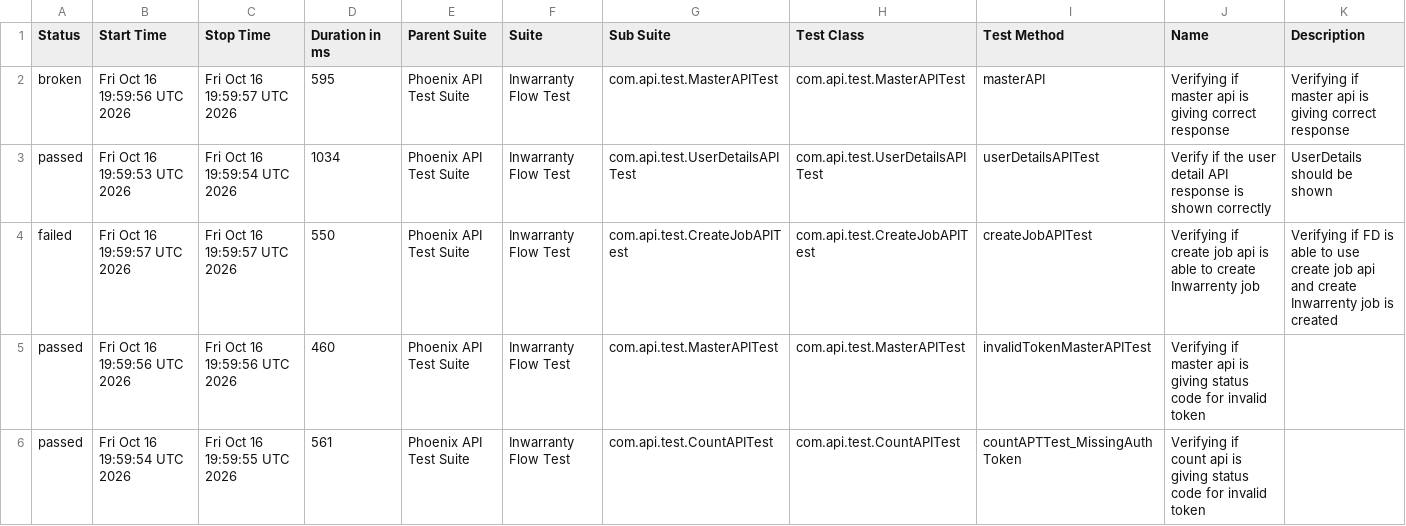
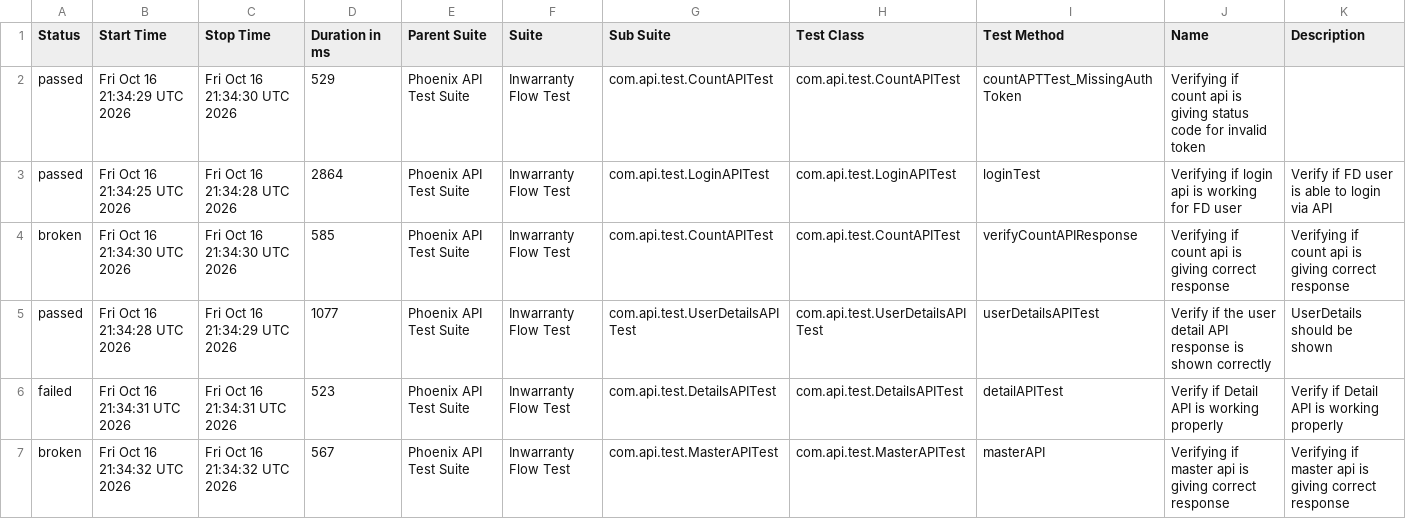
Before and after one commit to manasi7830/PhoneixTestAutomationFramework, a CSV file: data/suites.csv, drawn as a sheet; only a part is shown; the diff covers the shown part only.

```diff
--- a/data/suites.csv
+++ b/data/suites.csv
@@ -1,6 +1,7 @@
 "Status","Start Time","Stop Time","Duration in ms","Parent Suite","Suite","Sub Suite","Test Class","Test Method","Name","Description"
-"broken","Fri Oct 16 19:59:56 UTC 2026","Fri Oct 16 19:59:57 UTC 2026","595","Phoenix API Test Suite","Inwarranty Flow Test","com.api.test.MasterAPITest","com.api.test.MasterAPITest","masterAPI","Verifying if master api is giving correct response","Verifying if master api is giving correct response"
-"passed","Fri Oct 16 19:59:53 UTC 2026","Fri Oct 16 19:59:54 UTC 2026","1034","Phoenix API Test Suite","Inwarranty Flow Test","com.api.test.UserDetailsAPITest","com.api.test.UserDetailsAPITest","userDetailsAPITest","Verify if the user detail API response is shown correctly","UserDetails should be shown"
-"failed","Fri Oct 16 19:59:57 UTC 2026","Fri Oct 16 19:59:57 UTC 2026","550","Phoenix API Test Suite","Inwarranty Flow Test","com.api.test.CreateJobAPITest","com.api.test.CreateJobAPITest","createJobAPITest","Verifying if create job api is able to create Inwarrenty job","Verifying if  FD is able to use create job api and create Inwarrenty job is created"
-"passed","Fri Oct 16 19:59:56 UTC 2026","Fri Oct 16 19:59:56 UTC 2026","460","Phoenix API Test Suite","Inwarranty Flow Test","com.api.test.MasterAPITest","com.api.test.MasterAPITest","invalidTokenMasterAPITest","Verifying if master api is giving status code for invalid token ",""
-"passed","Fri Oct 16 19:59:54 UTC 2026","Fri Oct 16 19:59:55 UTC 2026","561","Phoenix API Test Suite","Inwarranty Flow Test","com.api.test.CountAPITest","com.api.test.CountAPITest","countAPTTest_MissingAuthToken","Verifying if count api is giving status code for invalid token ",""
+"passed","Fri Oct 16 21:34:29 UTC 2026","Fri Oct 16 21:34:30 UTC 2026","529","Phoenix API Test Suite","Inwarranty Flow Test","com.api.test.CountAPITest","com.api.test.CountAPITest","countAPTTest_MissingAuthToken","Verifying if count api is giving status code for invalid token ",""
+"passed","Fri Oct 16 21:34:25 UTC 2026","Fri Oct 16 21:34:28 UTC 2026","2864","Phoenix API Test Suite","Inwarranty Flow Test","com.api.test.LoginAPITest","com.api.test.LoginAPITest","loginTest","Verifying if login api is working for FD user","Verify if FD user is able to login via API"
+"broken","Fri Oct 16 21:34:30 UTC 2026","Fri Oct 16 21:34:30 UTC 2026","585","Phoenix API Test Suite","Inwarranty Flow Test","com.api.test.CountAPITest","com.api.test.CountAPITest","verifyCountAPIResponse","Verifying if count api is giving correct response","Verifying if count api is giving correct response"
+"passed","Fri Oct 16 21:34:28 UTC 2026","Fri Oct 16 21:34:29 UTC 2026","1077","Phoenix API Test Suite","Inwarranty Flow Test","com.api.test.UserDetailsAPITest","com.api.test.UserDetailsAPITest","userDetailsAPITest","Verify if the user detail API response is shown correctly","UserDetails should be shown"
+"failed","Fri Oct 16 21:34:31 UTC 2026","Fri Oct 16 21:34:31 UTC 2026","523","Phoenix API Test Suite","Inwarranty Flow Test","com.api.test.DetailsAPITest","com.api.test.DetailsAPITest","detailAPITest","Verify if Detail API is working properly","Verify if Detail API is working properly"
+"broken","Fri Oct 16 21:34:32 UTC 2026","Fri Oct 16 21:34:32 UTC 2026","567","Phoenix API Test Suite","Inwarranty Flow Test","com.api.test.MasterAPITest","com.api.test.MasterAPITest","masterAPI","Verifying if master api is giving correct response","Verifying if master api is giving correct response"
```
Also changed, not shown: 1 removed row and 27 edited cells elsewhere in this file, data/behaviors.csv, 57 other files.
